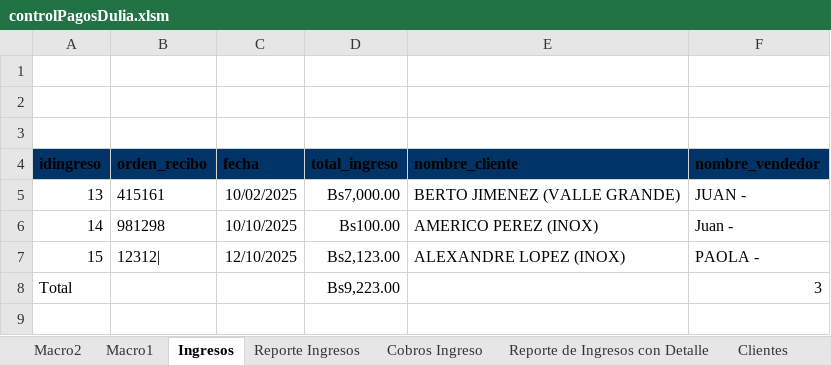
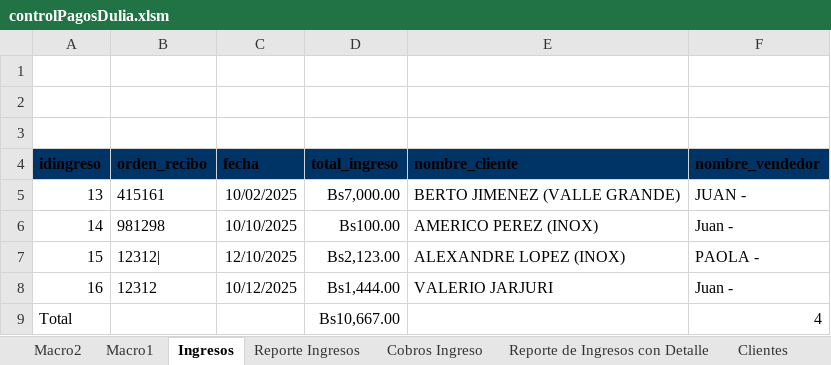
Before and after one commit to aycaRichard12/CtrCobrosPagos, an Excel workbook: controlPagosDulia.xlsm, sheet Ingresos, drawn as a sheet; values as stored, in another font and other column widths than the file's, no borders; charts and pictures and table styles not drawn; addresses are those after the commit; the diff names each change by its address in the sheet, - before the commit and + after, or states it on an @@ line.

Commit message:
Auto-commit

```diff
--- a/controlPagosDulia.xlsm (sheet Ingresos)
+++ b/controlPagosDulia.xlsm (sheet Ingresos)
+row 8: 16 | 12312 | 10/12/2025 | Bs1,444.00 | VALERIO JARJURI | Juan -
-D9 (total_ingreso): Bs9,223.00
+D9 (total_ingreso): Bs10,667.00
-F9 (nombre_vendedor): 3
+F9 (nombre_vendedor): 4
```
